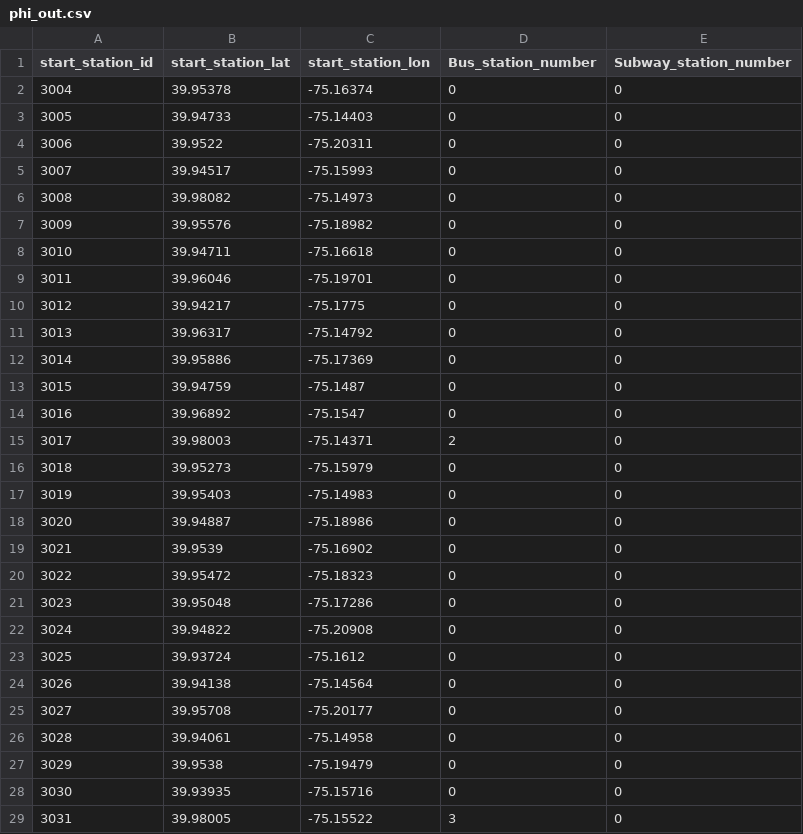
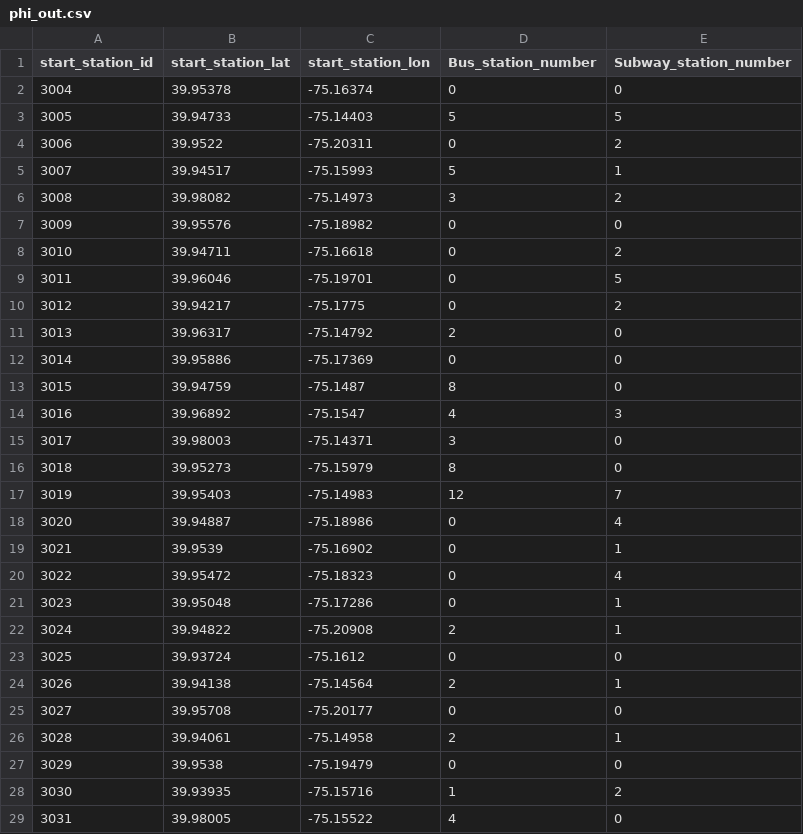
Before and after one commit to Dh0le/Relavtive-data-search, a CSV file: out_data/phi_out.csv, drawn as a sheet; only a part is shown; the diff covers the shown part only.

```diff
--- a/out_data/phi_out.csv
+++ b/out_data/phi_out.csv
@@ -2,28 +2,28 @@ start_station_id,start_station_lat,start_station_lon,Bus_station_number,Subway_s
 3004,39.95378,-75.16374,0,0
-3005,39.94733,-75.14403,0,0
-3006,39.9522,-75.20311,0,0
-3007,39.94517,-75.15993,0,0
-3008,39.98082,-75.14973,0,0
+3005,39.94733,-75.14403,5,5
+3006,39.9522,-75.20311,0,2
+3007,39.94517,-75.15993,5,1
+3008,39.98082,-75.14973,3,2
 3009,39.95576,-75.18982,0,0
-3010,39.94711,-75.16618,0,0
-3011,39.96046,-75.19701,0,0
-3012,39.94217,-75.1775,0,0
-3013,39.96317,-75.14792,0,0
+3010,39.94711,-75.16618,0,2
+3011,39.96046,-75.19701,0,5
+3012,39.94217,-75.1775,0,2
+3013,39.96317,-75.14792,2,0
 3014,39.95886,-75.17369,0,0
-3015,39.94759,-75.1487,0,0
-3016,39.96892,-75.1547,0,0
-3017,39.98003,-75.14371,2,0
-3018,39.95273,-75.15979,0,0
-3019,39.95403,-75.14983,0,0
-3020,39.94887,-75.18986,0,0
-3021,39.9539,-75.16902,0,0
-3022,39.95472,-75.18323,0,0
-3023,39.95048,-75.17286,0,0
-3024,39.94822,-75.20908,0,0
+3015,39.94759,-75.1487,8,0
+3016,39.96892,-75.1547,4,3
+3017,39.98003,-75.14371,3,0
+3018,39.95273,-75.15979,8,0
+3019,39.95403,-75.14983,12,7
+3020,39.94887,-75.18986,0,4
+3021,39.9539,-75.16902,0,1
+3022,39.95472,-75.18323,0,4
+3023,39.95048,-75.17286,0,1
+3024,39.94822,-75.20908,2,1
 3025,39.93724,-75.1612,0,0
-3026,39.94138,-75.14564,0,0
+3026,39.94138,-75.14564,2,1
 3027,39.95708,-75.20177,0,0
-3028,39.94061,-75.14958,0,0
+3028,39.94061,-75.14958,2,1
 3029,39.9538,-75.19479,0,0
-3030,39.93935,-75.15716,0,0
-3031,39.98005,-75.15522,3,0
+3030,39.93935,-75.15716,1,2
+3031,39.98005,-75.15522,4,0
```
Also changed, not shown: 102 edited cells elsewhere in this file, out_data/boston_out.csv, out_data/chicago_out.csv, 2 other files.
